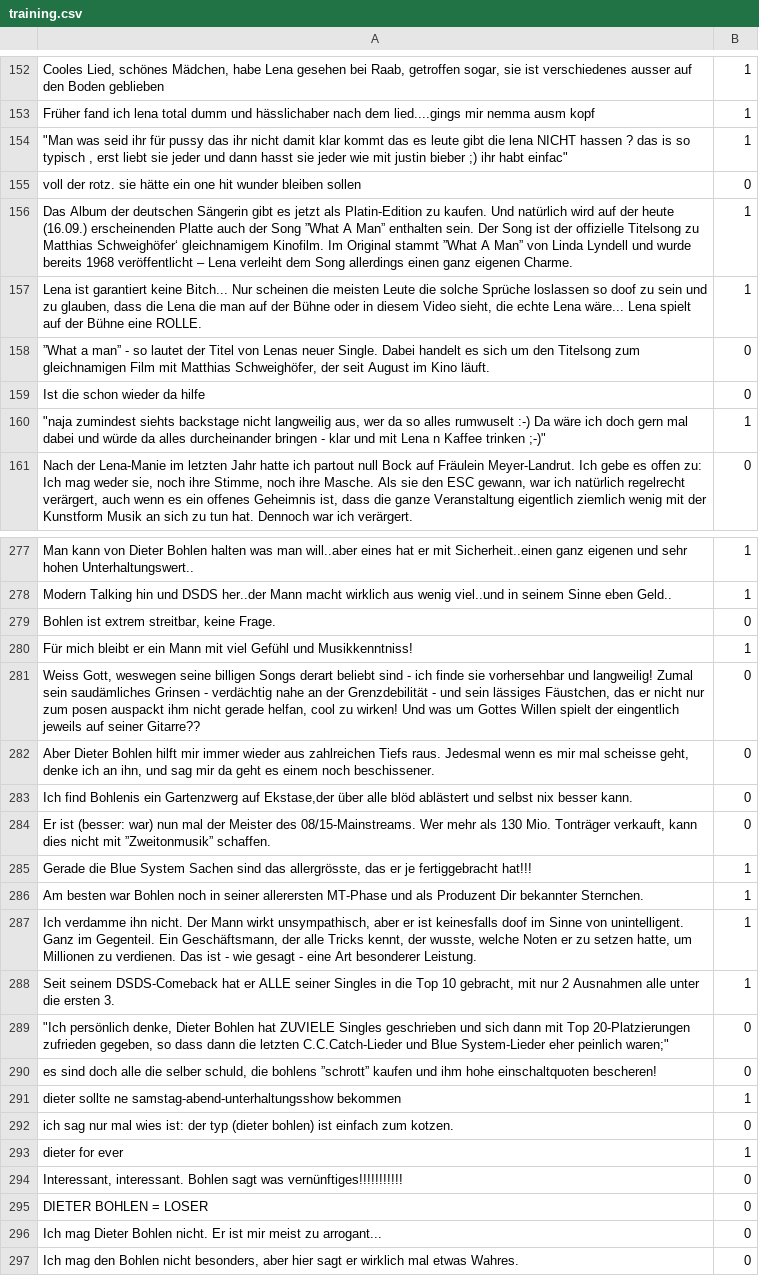
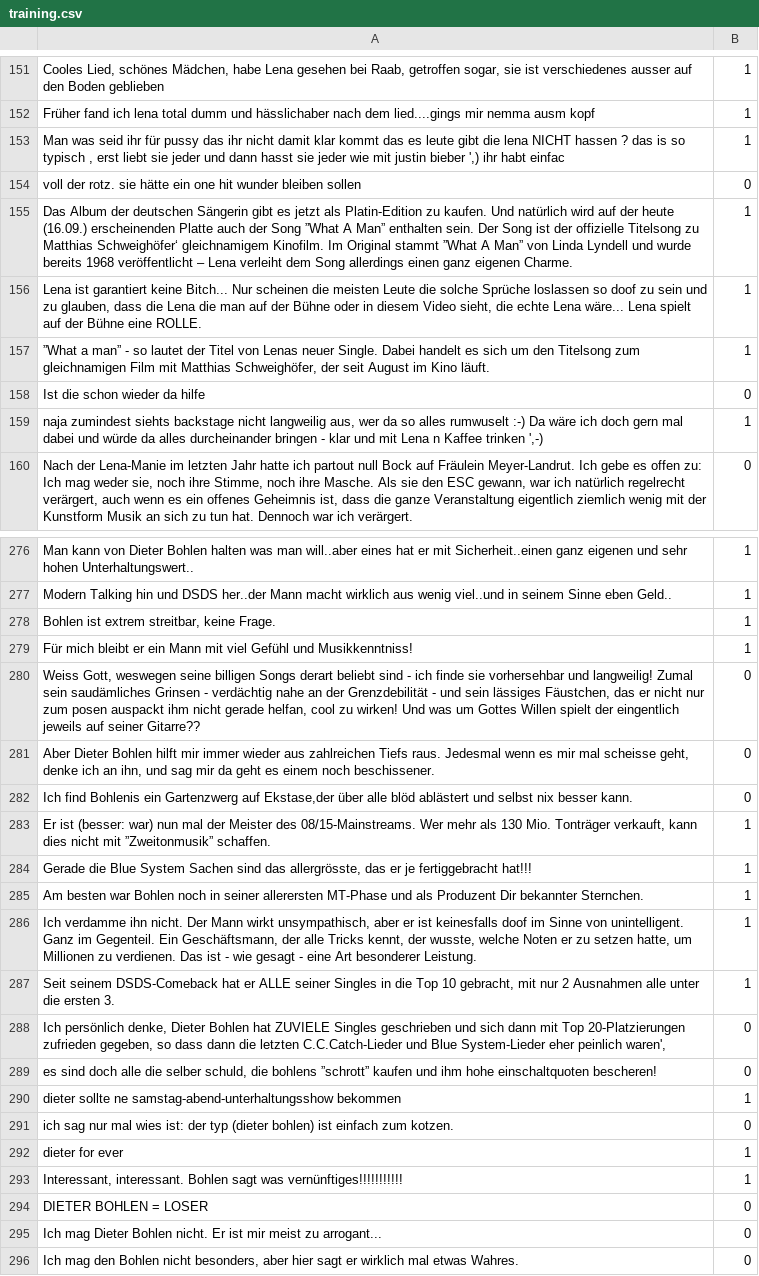
Before and after one commit to beand/ai_emotion_german, a CSV file: trainingsdata/training.csv, drawn as a sheet; only a part is shown, gaps mark what is left out; the diff covers the shown part only.

```diff
--- a/trainingsdata/training.csv
+++ b/trainingsdata/training.csv
@@ -153,3 +152,3 @@ Cooles Lied, schönes Mädchen, habe Lena gesehen bei Raab, getroffen sogar, sie
 Früher fand ich lena total dumm und hässlichaber nach dem lied....gings mir nemma ausm kopf;1
-"""Man was seid ihr für pussy das ihr nicht damit klar kommt das es leute gibt die lena NICHT hassen ? das is so typisch , erst liebt sie jeder und dann hasst sie jeder wie mit justin bieber ;) ihr habt einfac""";1
+Man was seid ihr für pussy das ihr nicht damit klar kommt das es leute gibt die lena NICHT hassen ? das is so typisch , erst liebt sie jeder und dann hasst sie jeder wie mit justin bieber ',) ihr habt einfac;1
 voll der rotz. sie hätte ein one hit wunder bleiben sollen;0
@@ -157,5 +156,5 @@ Das Album der deutschen Sängerin gibt es jetzt als Platin-Edition zu kaufen. Un
 Lena ist garantiert keine Bitch... Nur scheinen die meisten Leute die solche Sprüche loslassen so doof zu sein und zu glauben, dass die Lena die man auf der Bühne oder in diesem Video sieht, die echte Lena wäre... Lena spielt auf der Bühne eine ROLLE. ;1
-”What a man” - so lautet der Titel von Lenas neuer Single. Dabei handelt es sich um den Titelsong zum gleichnamigen Film mit Matthias Schweighöfer, der seit August im Kino läuft.;0
+”What a man” - so lautet der Titel von Lenas neuer Single. Dabei handelt es sich um den Titelsong zum gleichnamigen Film mit Matthias Schweighöfer, der seit August im Kino läuft.;1
 Ist die schon wieder da hilfe;0
-"""naja zumindest siehts backstage nicht langweilig aus, wer da so alles rumwuselt :-) Da wäre ich doch gern mal dabei und würde da alles durcheinander bringen - klar und mit Lena n Kaffee trinken ;-)""";1
+naja zumindest siehts backstage nicht langweilig aus, wer da so alles rumwuselt :-) Da wäre ich doch gern mal dabei und würde da alles durcheinander bringen - klar und mit Lena n Kaffee trinken ',-);1
 Nach der Lena-Manie im letzten Jahr hatte ich partout null Bock auf Fräulein Meyer-Landrut. Ich gebe es offen zu: Ich mag weder sie, noch ihre Stimme, noch ihre Masche. Als sie den ESC gewann, war ich natürlich regelrecht verärgert, auch wenn es ein offenes Geheimnis ist, dass die ganze Veranstaltung eigentlich ziemlich wenig mit der Kunstform Musik an sich zu tun hat. Dennoch war ich verärgert. ;0
@@ -278,3 +277,3 @@ Man kann von Dieter Bohlen halten was man will..aber eines hat er mit Sicherheit
 Modern Talking hin und DSDS her..der Mann macht wirklich aus wenig viel..und in seinem Sinne eben Geld..;1
-Bohlen ist extrem streitbar, keine Frage.;0
+Bohlen ist extrem streitbar, keine Frage.;1
 Für mich bleibt er ein Mann mit viel Gefühl und Musikkenntniss!;1
@@ -283,3 +282,3 @@ Aber Dieter Bohlen hilft mir immer wieder aus zahlreichen Tiefs raus. Jedesmal w
 Ich find Bohlenis ein Gartenzwerg auf Ekstase,der über alle blöd ablästert und selbst nix besser kann.;0
-Er ist (besser: war) nun mal der Meister des 08/15-Mainstreams. Wer mehr als 130 Mio. Tonträger verkauft, kann dies nicht mit ”Zweitonmusik” schaffen.;0
+Er ist (besser: war) nun mal der Meister des 08/15-Mainstreams. Wer mehr als 130 Mio. Tonträger verkauft, kann dies nicht mit ”Zweitonmusik” schaffen.;1
 Gerade die Blue System Sachen sind das allergrösste, das er je fertiggebracht hat!!!;1
@@ -288,3 +287,3 @@ Ich verdamme ihn nicht. Der Mann wirkt unsympathisch, aber er ist keinesfalls do
 Seit seinem DSDS-Comeback hat er ALLE seiner Singles in die Top 10 gebracht, mit nur 2 Ausnahmen alle unter die ersten 3.;1
-"""Ich persönlich denke, Dieter Bohlen hat ZUVIELE Singles geschrieben und sich dann mit Top 20-Platzierungen zufrieden gegeben, so dass dann die letzten C.C.Catch-Lieder und Blue System-Lieder eher peinlich waren;""";0
+Ich persönlich denke, Dieter Bohlen hat ZUVIELE Singles geschrieben und sich dann mit Top 20-Platzierungen zufrieden gegeben, so dass dann die letzten C.C.Catch-Lieder und Blue System-Lieder eher peinlich waren',;0
 es sind doch alle die selber schuld, die bohlens ”schrott” kaufen und ihm hohe einschaltquoten bescheren!;0
@@ -293,3 +292,3 @@ ich sag nur mal wies ist: der typ (dieter bohlen) ist einfach zum kotzen.;0
 dieter for ever;1
-Interessant, interessant. Bohlen sagt was vernünftiges!!!!!!!!!!!;0
+Interessant, interessant. Bohlen sagt was vernünftiges!!!!!!!!!!!;1
 DIETER BOHLEN = LOSER;0
```
Also changed, not shown: 1 added row, 2 removed rows and 38 edited cells elsewhere in this file, 2 other files.
